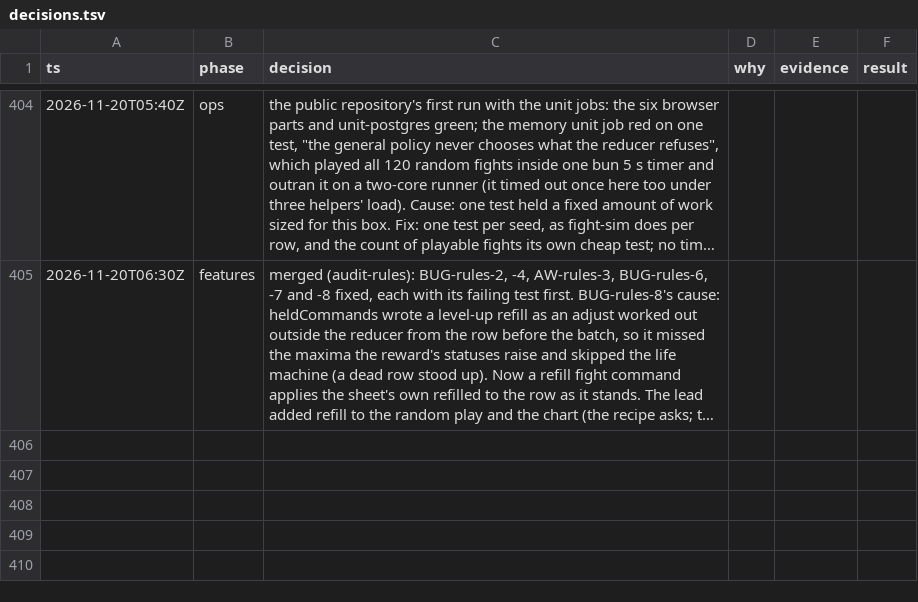
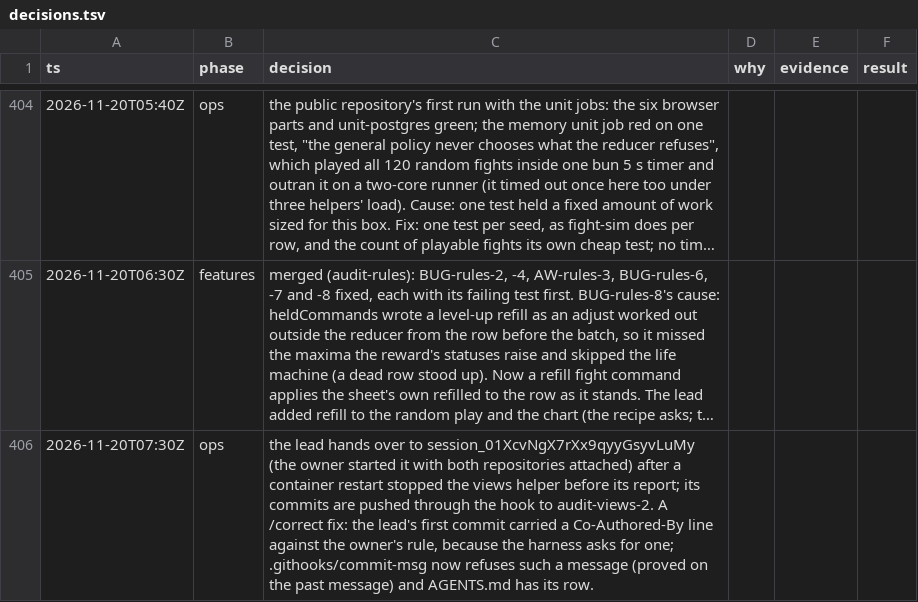
Before and after one commit to makoots-png/System-gaming-public, a TSV file: docs/agent-handoff/decisions.tsv, drawn as a sheet; only a part is shown, gaps mark what is left out; long unchanged cells end in …; the diff names each change by its address in the sheet, - before the commit and + after, or states it on an @@ line.

```diff
--- a/docs/agent-handoff/decisions.tsv
+++ b/docs/agent-handoff/decisions.tsv
+row 406: 2026-11-20T07:30Z | ops | the lead hands over to session_01XcvNgX7rXx9qyyGsyvLuMy (the owner started it with both repositories attached) after a container restart stopped the views helper before its report; its commits are pushed through the hook to audit-views-2. A /correct fix: the lead's first commit carried a Co-Authored-By line against the owner's rule, because the harness asks for one; .githooks/commit-msg now refuses such a message (proved on the past message) and AGENTS.md has its row.
```
Also changed, not shown: 12 other files.
